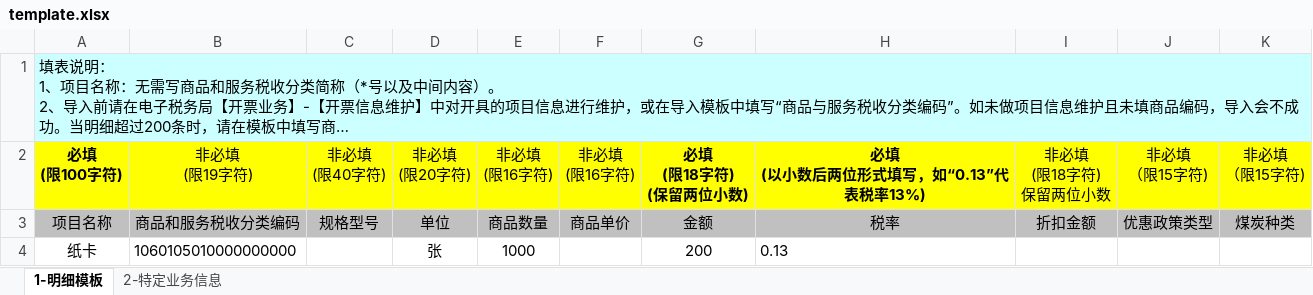
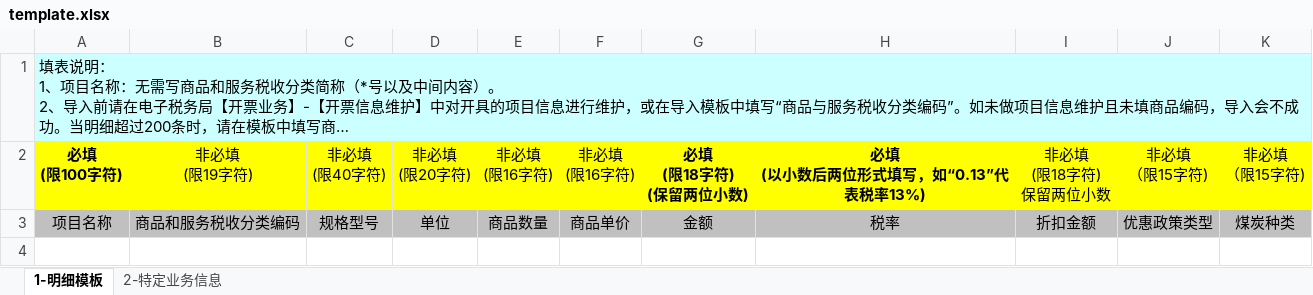
Before and after one commit to 313300182/excel-process, an Excel workbook: templates/template.xlsx, sheet 1-明细模板, drawn as a sheet; long unchanged cells end in …; values as stored, in another font and other column widths than the file's, no borders; the diff names each change by its address in the sheet, - before the commit and + after, or states it on an @@ line.

```diff
--- a/templates/template.xlsx (sheet 1-明细模板)
+++ b/templates/template.xlsx (sheet 1-明细模板)
-row 4: 纸卡 | 1060105010000000000 |  | 张 | 1000 |  | 200 | 0.13
```
Also changed, not shown: 8 other files.
